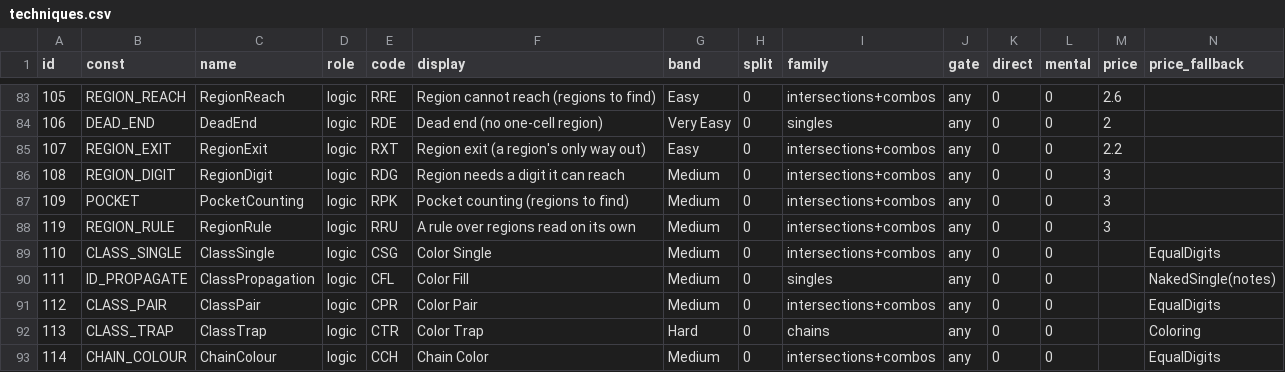
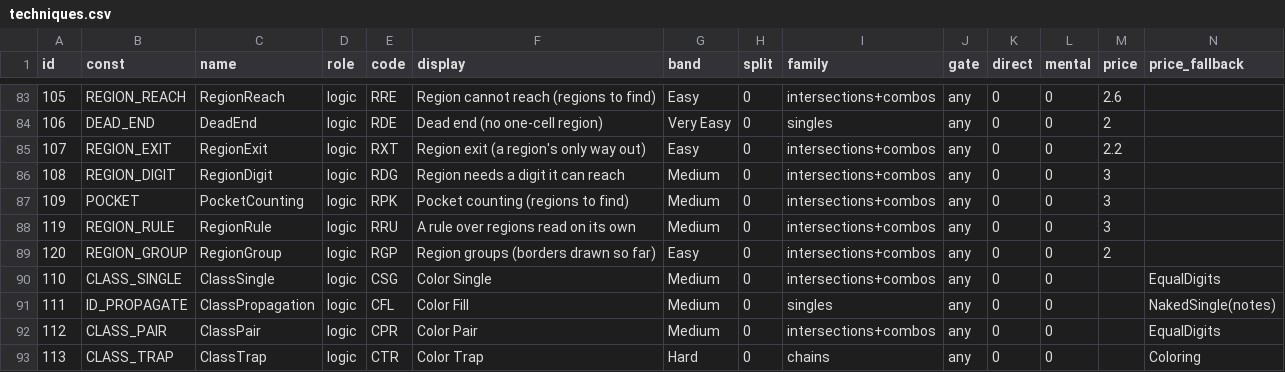
Before and after one commit to silly-puppyy/pencilmark, a CSV file: src/pencilmark/data/techniques.csv, drawn as a sheet; only a part is shown, gaps mark what is left out; the shorter side is filled out with more unchanged rows; the diff names each change by its address in the sheet, - before the commit and + after, or states it on an @@ line.

Commit message:
Engine: RegionGroup (RGP), reasoning on the relation layer's groups (size cap, sealed, one way out, equal digits)

```diff
--- a/src/pencilmark/data/techniques.csv
+++ b/src/pencilmark/data/techniques.csv
+row 89: 120 | REGION_GROUP | RegionGroup | logic | RGP | Region groups (borders drawn so far) | Easy | 0 | intersections+combos | any | 0 | 0 | 2
```
Also changed, not shown: src/pencilmark/data/codes.csv, 9 other files.
